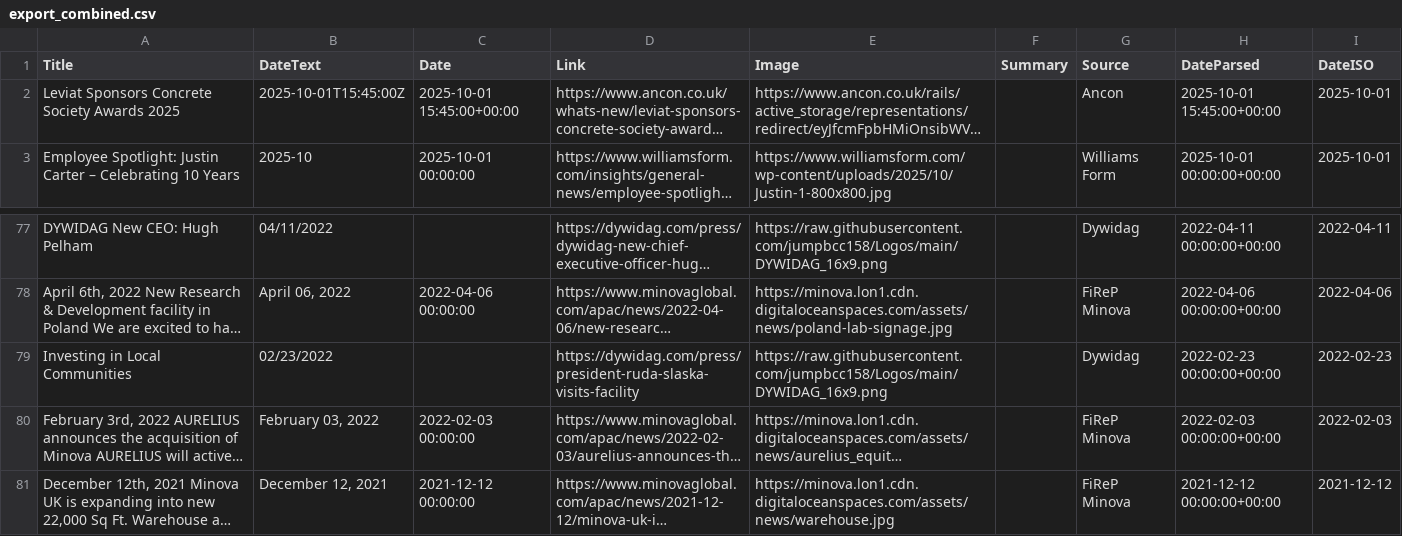
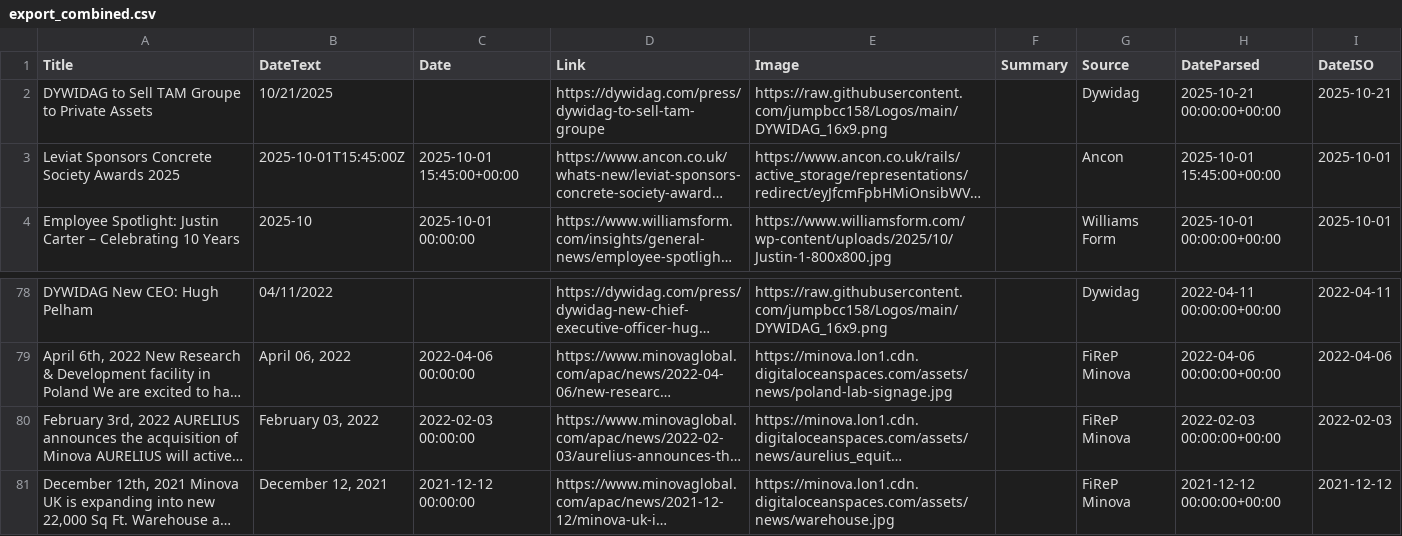
Before and after one commit to jumpbcc158/006gitscrape, a CSV file: export_combined.csv, drawn as a sheet; only a part is shown, gaps mark what is left out; long unchanged cells end in …; removed rows and columns are numbered as before the commit, all else as after; the diff names each change by its address in the sheet, - before the commit and + after, or states it on an @@ line.

```diff
--- a/export_combined.csv
+++ b/export_combined.csv
+row 2: DYWIDAG to Sell TAM Groupe to Private Assets | 10/21/2025 |  | https://dywidag.com/press/dywidag-to-sell-tam-groupe | https://raw.githubusercontent.com/jumpbcc158/Logos/main/DYWIDAG_16x9.png |  | Dywidag | 2025-10-21 00:00:00+00:00 | 2025-10-21
-row 79: Investing in Local Communities | 02/23/2022 |  | https://dywidag.com/press/president-ruda-slaska-visits-facility | https://raw.githubusercontent.com/jumpbcc158/Logos/main/DYWIDAG_16x9.png |  | Dywidag | 2022-02-23 00:00:00+00:00 | 2022-02-23
```
